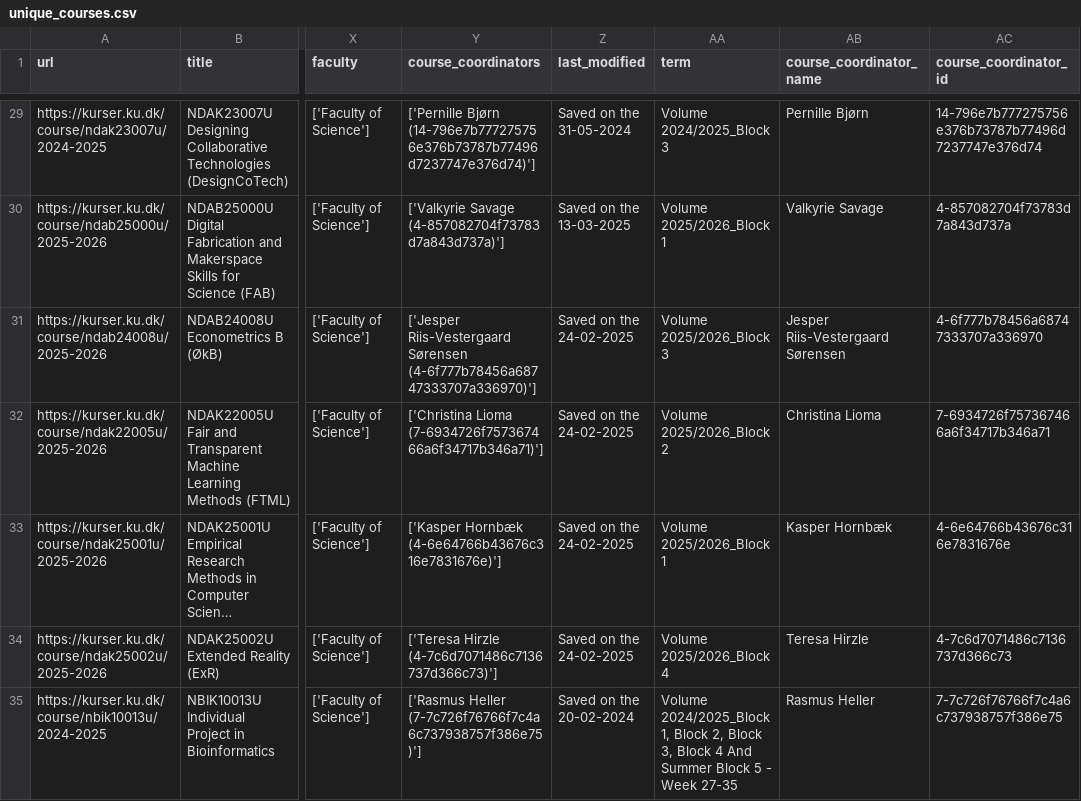
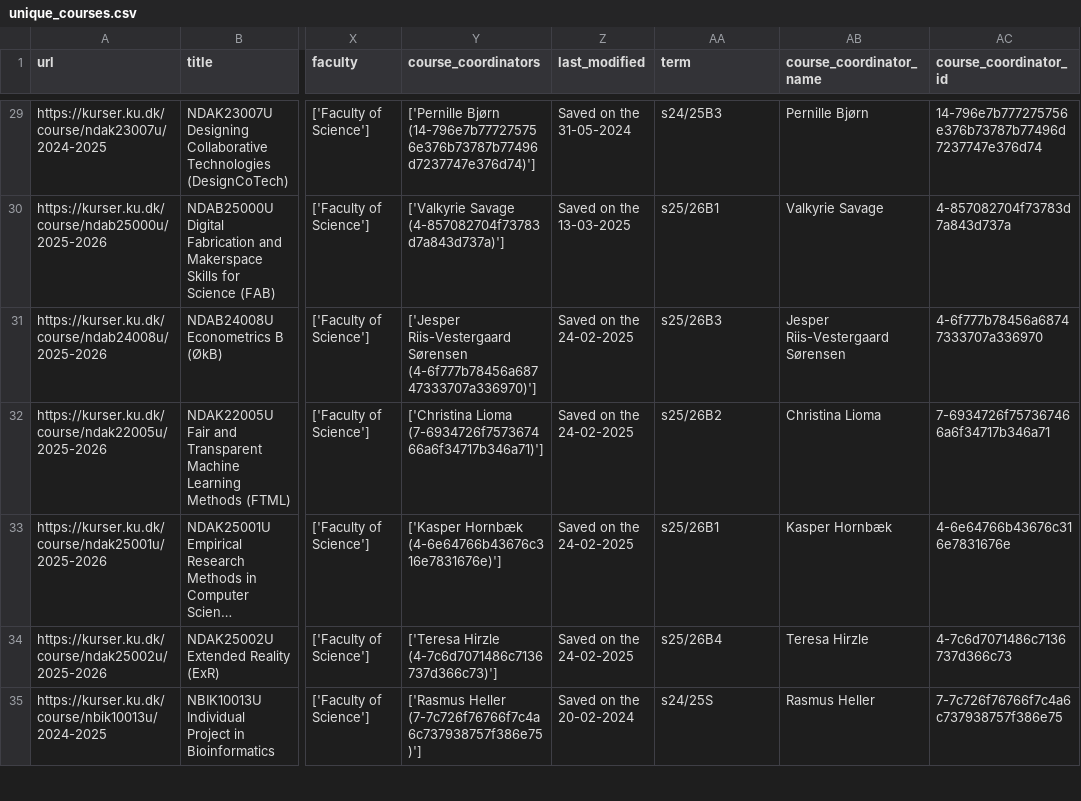
Before and after one commit to Bjorn-Pettersson/KUAPP, a CSV file: app_Combined/data/unique_courses.csv, drawn as a sheet; only a part is shown, gaps mark what is left out; long unchanged cells end in …; the diff covers the shown part only; the diff names each change by its address in the sheet, - before the commit and + after, or states it on an @@ line.

Commit message:
made term prettier

```diff
--- a/app_Combined/data/unique_courses.csv
+++ b/app_Combined/data/unique_courses.csv
-AA29 (term): Volume 2024/2025_Block 3
+AA29 (term): s24/25B3
-AA30 (term): Volume 2025/2026_Block 1
+AA30 (term): s25/26B1
-AA31 (term): Volume 2025/2026_Block 3
+AA31 (term): s25/26B3
-AA32 (term): Volume 2025/2026_Block 2
+AA32 (term): s25/26B2
-AA33 (term): Volume 2025/2026_Block 1
+AA33 (term): s25/26B1
-AA34 (term): Volume 2025/2026_Block 4
+AA34 (term): s25/26B4
-AA35 (term): Volume 2024/2025_Block 1, Block 2, Block 3, Block 4 And Summer Block 5 - Week 27-35
+AA35 (term): s24/25S
```
Also changed, not shown: 66 edited cells elsewhere in this file, 3 other files.
